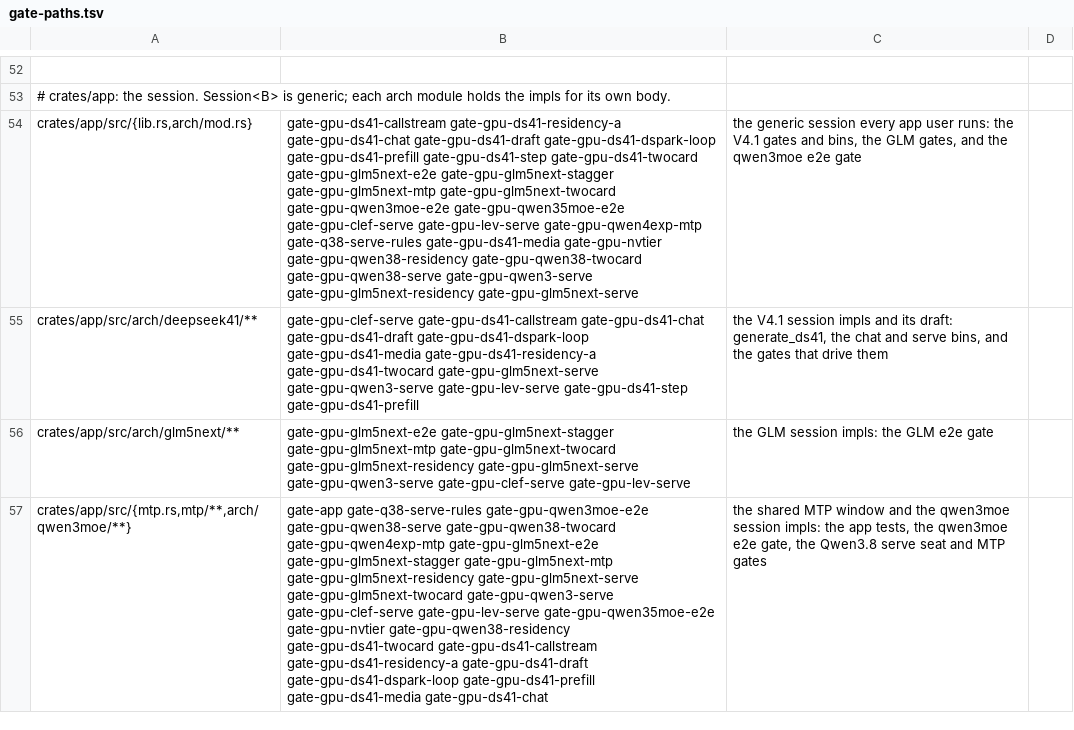
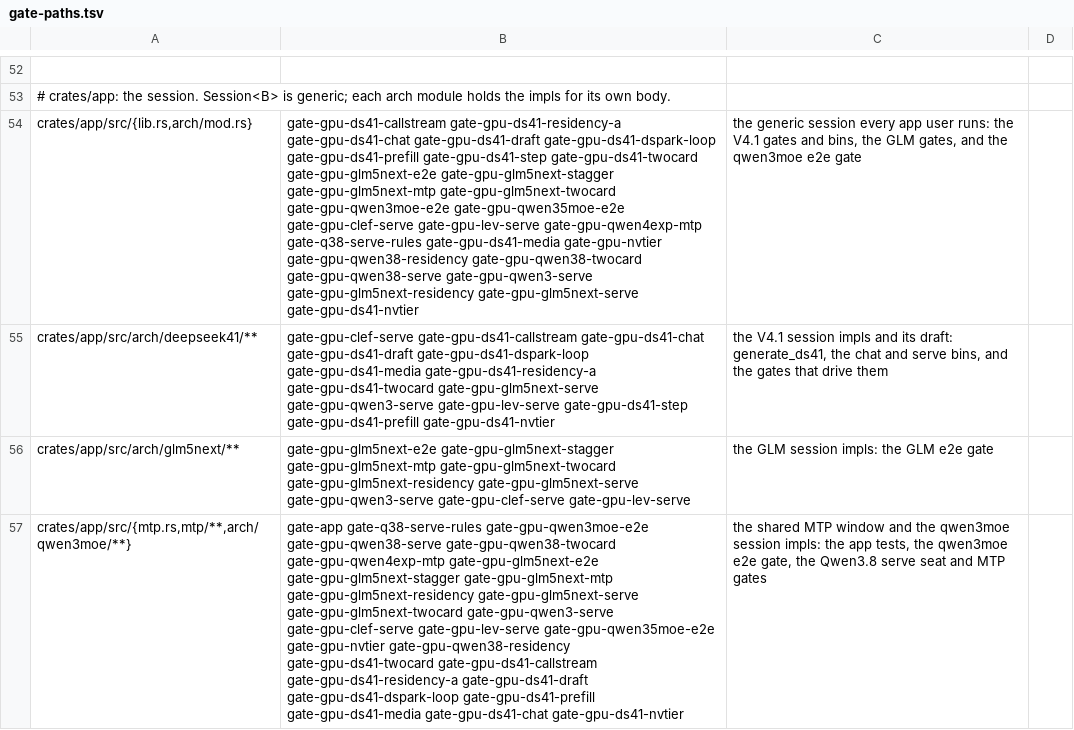
Before and after one commit to Burntgogi/bloomery, a TSV file: tools/gate-paths.tsv, drawn as a sheet; only a part is shown, gaps mark what is left out; the diff covers the shown part only; the diff names each change by its address in the sheet, - before the commit and + after, or states it on an @@ line.

```diff
--- a/tools/gate-paths.tsv
+++ b/tools/gate-paths.tsv
-B54: …gate-gpu-glm5next-residency gate-gpu-glm5next-serve
+B54: …gate-gpu-glm5next-residency gate-gpu-glm5next-serve gate-gpu-ds41-nvtier
-B55: …gate-gpu-ds41-step gate-gpu-ds41-prefill
+B55: …gate-gpu-ds41-step gate-gpu-ds41-prefill gate-gpu-ds41-nvtier
-B57: …gate-gpu-ds41-media gate-gpu-ds41-chat
+B57: …gate-gpu-ds41-media gate-gpu-ds41-chat gate-gpu-ds41-nvtier
```
Also changed, not shown: 57 edited cells elsewhere in this file, 33 other files.
